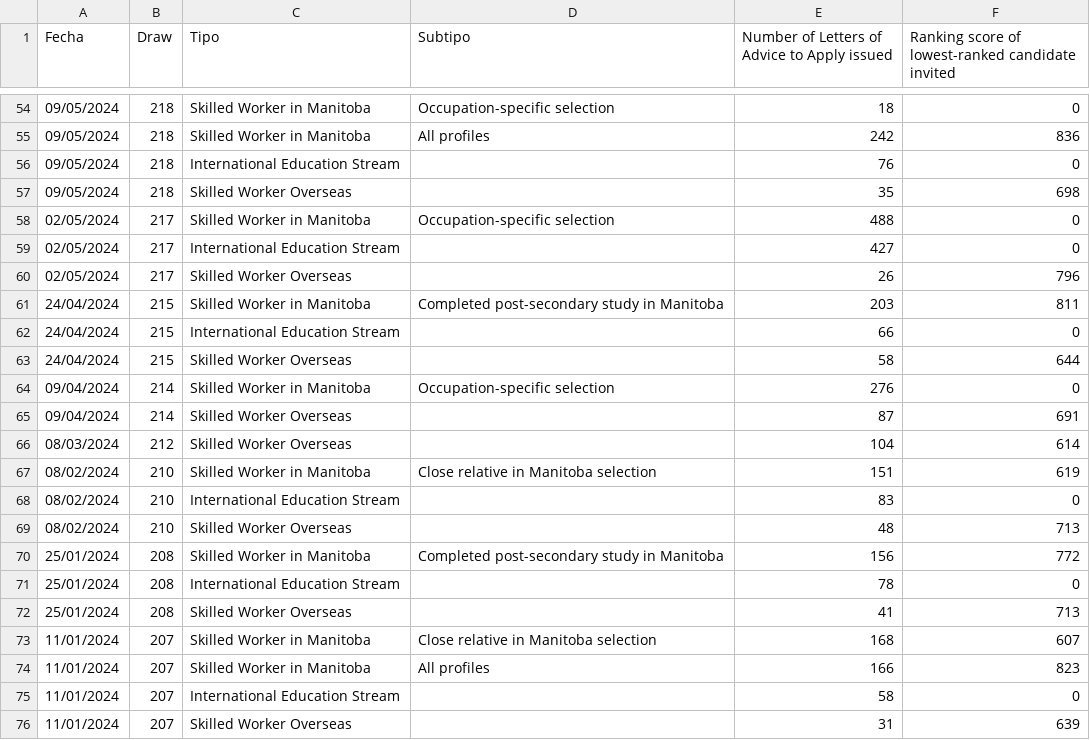
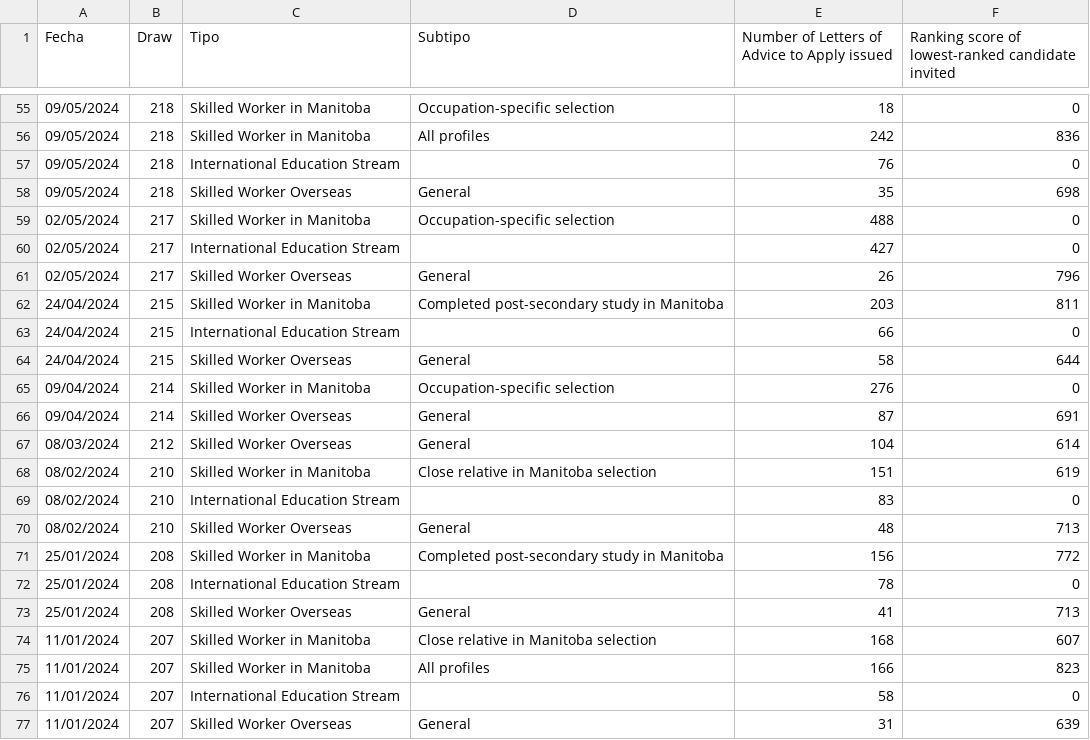
Before and after one commit to alejopachons/Express-entry-analysis, a CSV file: MPNP.csv, drawn as a sheet; only a part is shown, gaps mark what is left out; the diff covers the shown part only.

```diff
--- a/MPNP.csv
+++ b/MPNP.csv
@@ -56,18 +57,18 @@ Fecha;Draw;Tipo;Subtipo;Number of Letters of Advice to Apply issued;Ranking scor
 09/05/2024;218;International Education Stream;;76;0
-09/05/2024;218;Skilled Worker Overseas;;35;698
+09/05/2024;218;Skilled Worker Overseas;General;35;698
 02/05/2024;217;Skilled Worker in Manitoba;Occupation-specific selection;488;0
 02/05/2024;217;International Education Stream;;427;0
-02/05/2024;217;Skilled Worker Overseas;;26;796
+02/05/2024;217;Skilled Worker Overseas;General;26;796
 24/04/2024;215;Skilled Worker in Manitoba;Completed post-secondary study in Manitoba;203;811
 24/04/2024;215;International Education Stream;;66;0
-24/04/2024;215;Skilled Worker Overseas;;58;644
+24/04/2024;215;Skilled Worker Overseas;General;58;644
 09/04/2024;214;Skilled Worker in Manitoba;Occupation-specific selection;276;0
-09/04/2024;214;Skilled Worker Overseas;;87;691
-08/03/2024;212;Skilled Worker Overseas;;104;614
+09/04/2024;214;Skilled Worker Overseas;General;87;691
+08/03/2024;212;Skilled Worker Overseas;General;104;614
 08/02/2024;210;Skilled Worker in Manitoba;Close relative in Manitoba selection;151;619
 08/02/2024;210;International Education Stream;;83;0
-08/02/2024;210;Skilled Worker Overseas;;48;713
+08/02/2024;210;Skilled Worker Overseas;General;48;713
 25/01/2024;208;Skilled Worker in Manitoba;Completed post-secondary study in Manitoba;156;772
 25/01/2024;208;International Education Stream;;78;0
-25/01/2024;208;Skilled Worker Overseas;;41;713
+25/01/2024;208;Skilled Worker Overseas;General;41;713
 11/01/2024;207;Skilled Worker in Manitoba;Close relative in Manitoba selection;168;607
@@ -75,2 +76,2 @@ Fecha;Draw;Tipo;Subtipo;Number of Letters of Advice to Apply issued;Ranking scor
 11/01/2024;207;International Education Stream;;58;0
-11/01/2024;207;Skilled Worker Overseas;;31;639
+11/01/2024;207;Skilled Worker Overseas;General;31;639
```
Also changed, not shown: 1 added row and 27 edited cells elsewhere in this file, Canada.csv, 3 other files.
